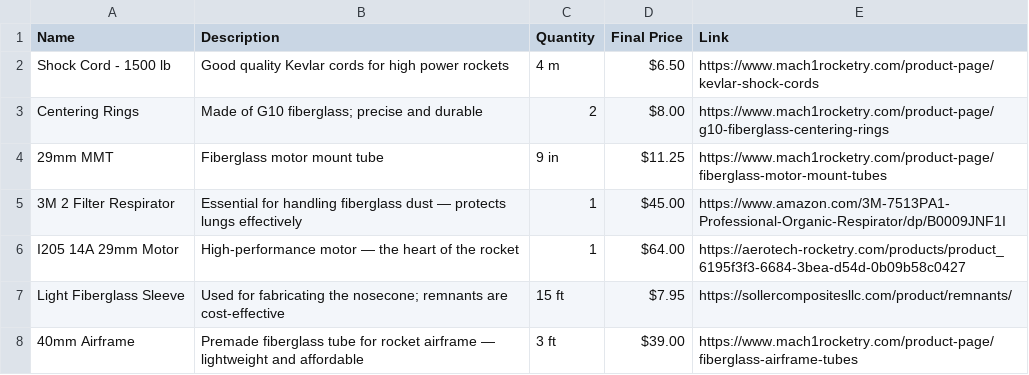
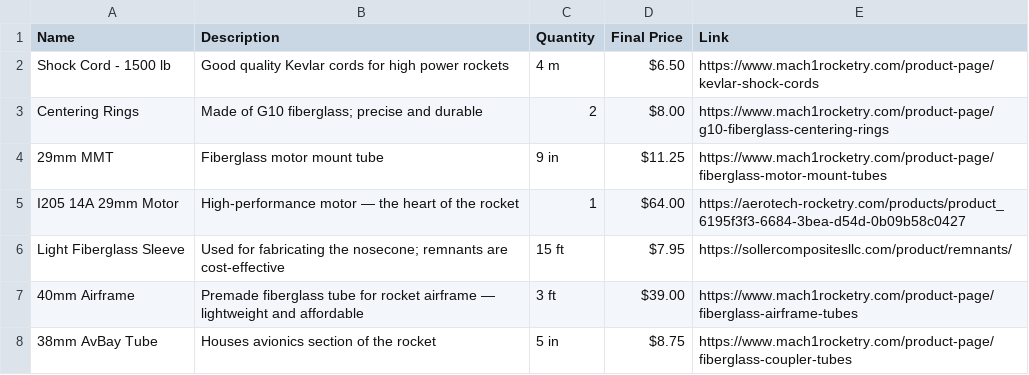
Before and after one commit to tomaselstein1705-lgtm/Boreas-Fiberglass-supersonic-rocket-, a CSV file: BOM.csv, drawn as a sheet; only a part is shown; the shorter side is filled out with more unchanged rows.

Commit message:
Update BOM.csv

```diff
--- a/BOM.csv
+++ b/BOM.csv
@@ -4,3 +4,2 @@ Centering Rings,Made of G10 fiberglass; precise and durable,2,$8.00,https://www.
 29mm MMT,Fiberglass motor mount tube,9 in,$11.25,https://www.mach1rocketry.com/product-page/fiberglass-motor-mount-tubes,
-3M 2 Filter Respirator,Essential for handling fiberglass dust — protects lungs effectively,1,$45.00,https://www.amazon.com/3M-7513PA1-Professional-Organic-Respirator/dp/B0009JNF1I,
 I205 14A 29mm Motor,High-performance motor — the heart of the rocket,1,$64.00,https://aerotech-rocketry.com/products/product_6195f3f3-6684-3bea-d54d-0b09b58c0427,
```
